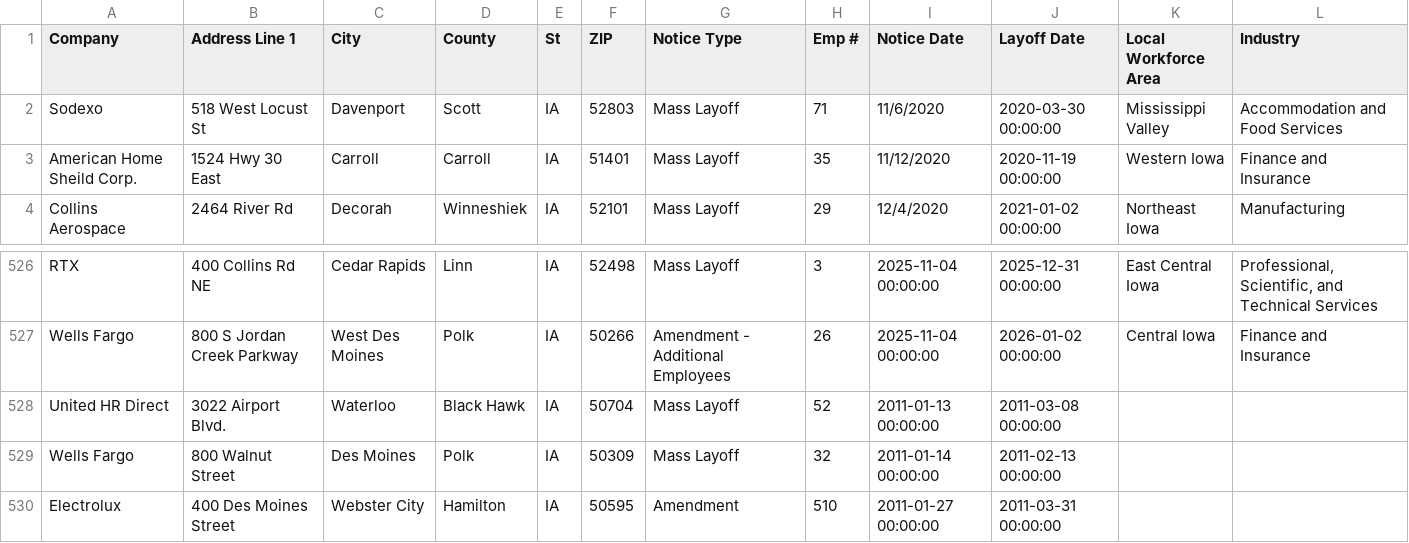
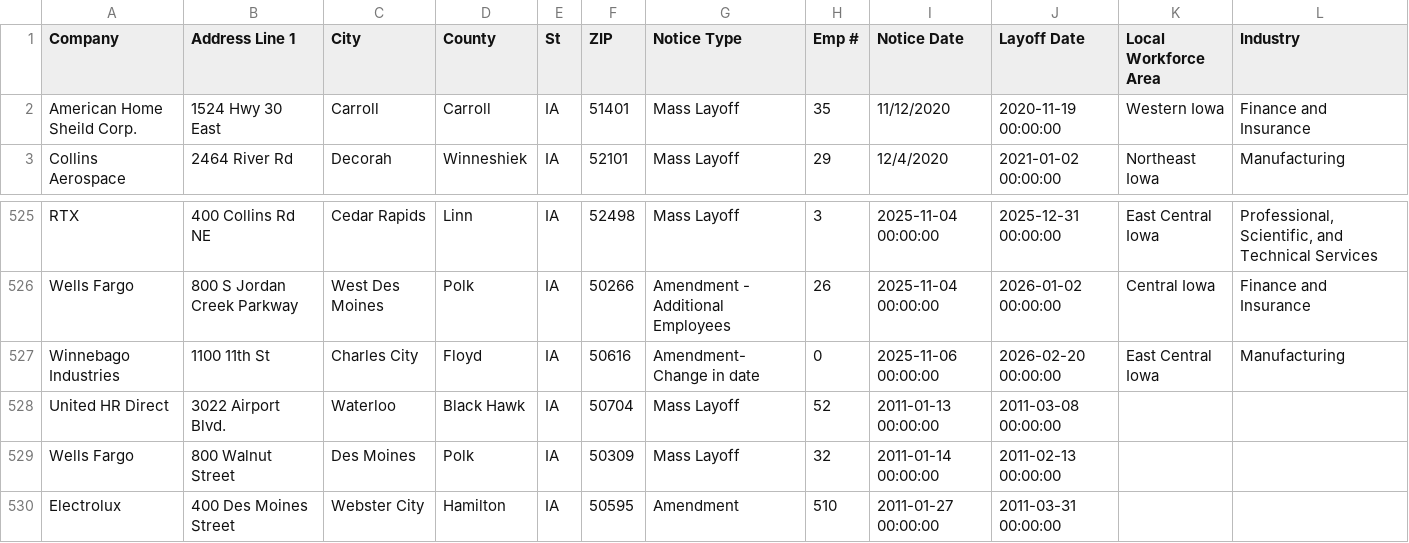
Before and after one commit to joannalinsu/github-action-nicar, a CSV file: data/ia.csv, drawn as a sheet; only a part is shown, gaps mark what is left out; removed rows and columns are numbered as before the commit, all else as after; the diff names each change by its address in the sheet, - before the commit and + after, or states it on an @@ line.

```diff
--- a/data/ia.csv
+++ b/data/ia.csv
-row 2: Sodexo | 518 West Locust St | Davenport | Scott | IA | 52803 | Mass Layoff | 71 | 11/6/2020 | 2020-03-30 00:00:00 | Mississippi Valley | Accommodation and Food Services
+row 527: Winnebago Industries | 1100 11th St | Charles City | Floyd | IA | 50616 | Amendment- Change in date | 0 | 2025-11-06 00:00:00 | 2026-02-20 00:00:00 | East Central Iowa | Manufacturing
```
